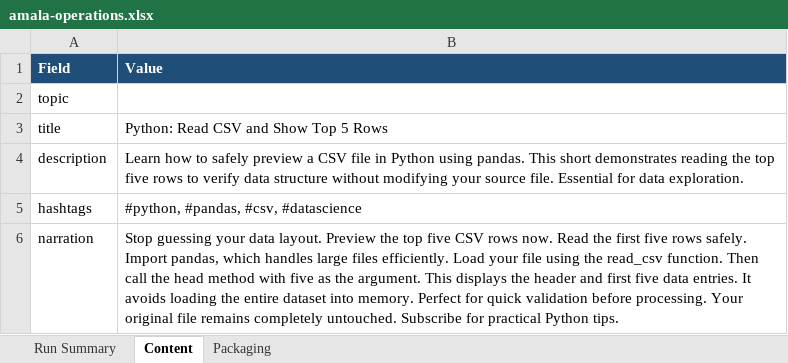
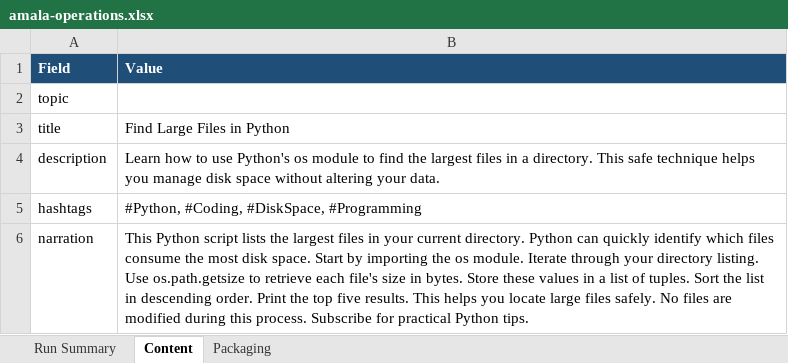
Before and after one commit to amalraj020-a11y/automated-YT-operations, an Excel workbook: reports/latest/amala-operations.xlsx, sheet Content, drawn as a sheet; values as stored, in another font and other column widths than the file's, no borders; the diff names each change by its address in the sheet, - before the commit and + after, or states it on an @@ line.

```diff
--- a/reports/latest/amala-operations.xlsx (sheet Content)
+++ b/reports/latest/amala-operations.xlsx (sheet Content)
-B3 (Value): Python: Read CSV and Show Top 5 Rows
+B3 (Value): Find Large Files in Python
-B4 (Value): …how to safely preview a CSV file in Python using pandas. This short demonstrates reading the top five rows to verify data structure without modifying your source file. Essential for data exploration.
+B4 (Value): …how to use Python's os module to find the largest files in a directory. This safe technique helps you manage disk space without altering your data.
-B5 (Value): #python, #pandas, #csv, #datascience
+B5 (Value): #Python, #Coding, #DiskSpace, #Programming
-B6 (Value): Stop guessing your data layout. Preview the top five CSV rows now. Read the first five rows safely. Import pandas, which handles large files efficiently. Load your file using the read_csv function. Then call the head method with five as the argument. This displays the header and first five data entries. It avoids loading the entire dataset into memory. Perfect for quick validation before processing. Your original file remains completely untouched. Subscribe for…
+B6 (Value): This Python script lists the largest files in your current directory. Python can quickly identify which files consume the most disk space. Start by importing the os module. Iterate through your directory listing. Use os.path.getsize to retrieve each file's size in bytes. Store these values in a list of tuples. Sort the list in descending order. Print the top five results. This helps you locate large files safely. No files are modified during this process. Subscribe for…
```
Also changed, not shown: sheet Run Summary, sheet Packaging.
